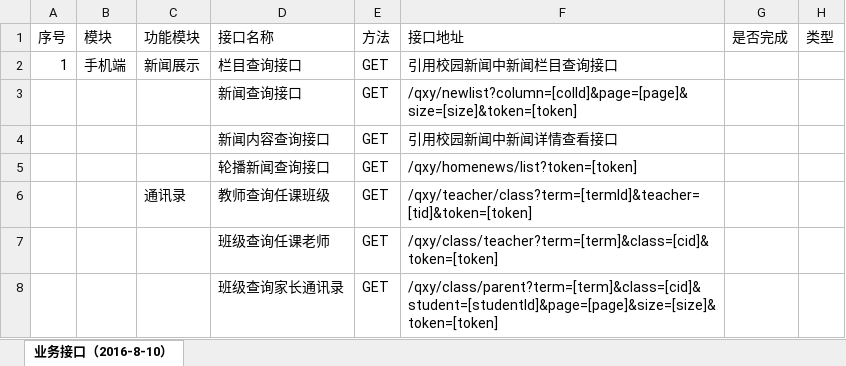
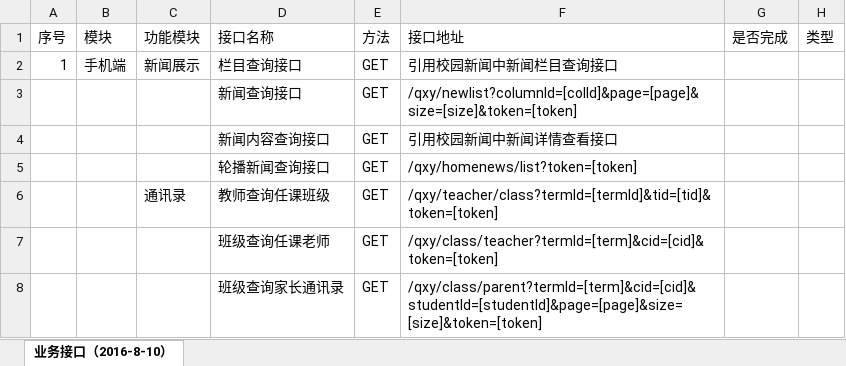
Before and after one commit to cnsuhao/ishome-taocode, an Excel workbook: biz/MC-MSC-Web/qxy接口定义文档2016-8-8/【千校云】bug列表.xlsx, sheet 业务接口（2016-8-10）, drawn as a sheet; only a part is shown; values as stored, in another font and other column widths than the file's, no cell formats; the diff covers the shown part only; the diff names each change by its address in the sheet, - before the commit and + after, or states it on an @@ line.

```diff
--- a/biz/MC-MSC-Web/qxy接口定义文档2016-8-8/【千校云】bug列表.xlsx (sheet 业务接口（2016-8-10）)
+++ b/biz/MC-MSC-Web/qxy接口定义文档2016-8-8/【千校云】bug列表.xlsx (sheet 业务接口（2016-8-10）)
-F3 (接口地址): /qxy/newlist?column=[colId]&page=[page]&size=[size]&token=[token]
+F3 (接口地址): /qxy/newlist?columnId=[colId]&page=[page]&size=[size]&token=[token]
-F6 (接口地址): /qxy/teacher/class?term=[termId]&teacher=[tid]&token=[token]
+F6 (接口地址): /qxy/teacher/class?termId=[termId]&tid=[tid]&token=[token]
-F7 (接口地址): /qxy/class/teacher?term=[term]&class=[cid]&token=[token]
+F7 (接口地址): /qxy/class/teacher?termId=[term]&cid=[cid]&token=[token]
-F8 (接口地址): /qxy/class/parent?term=[term]&class=[cid]&student=[studentId]&page=[page]&size=[size]&token=[token]
+F8 (接口地址): /qxy/class/parent?termId=[term]&cid=[cid]&studentId=[studentId]&page=[page]&size=[size]&token=[token]
```
Also changed, not shown: 6 added rows and 36 edited cells elsewhere in this sheet, cell formats, 10 other files.
